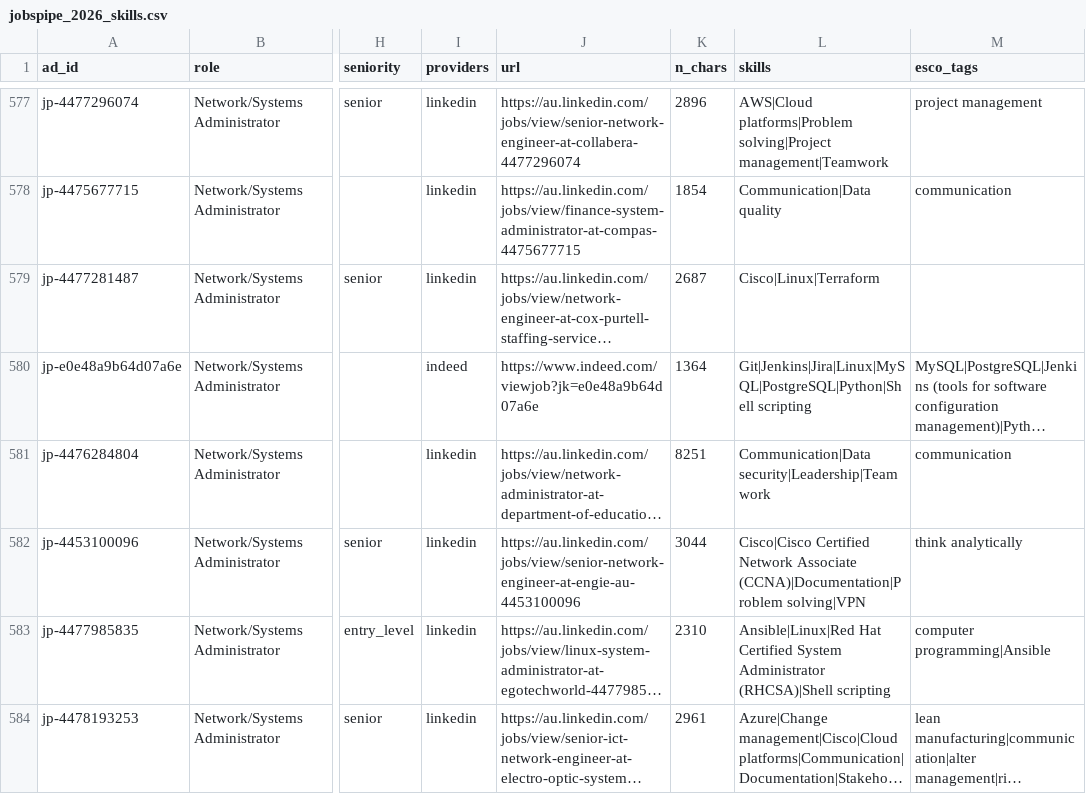
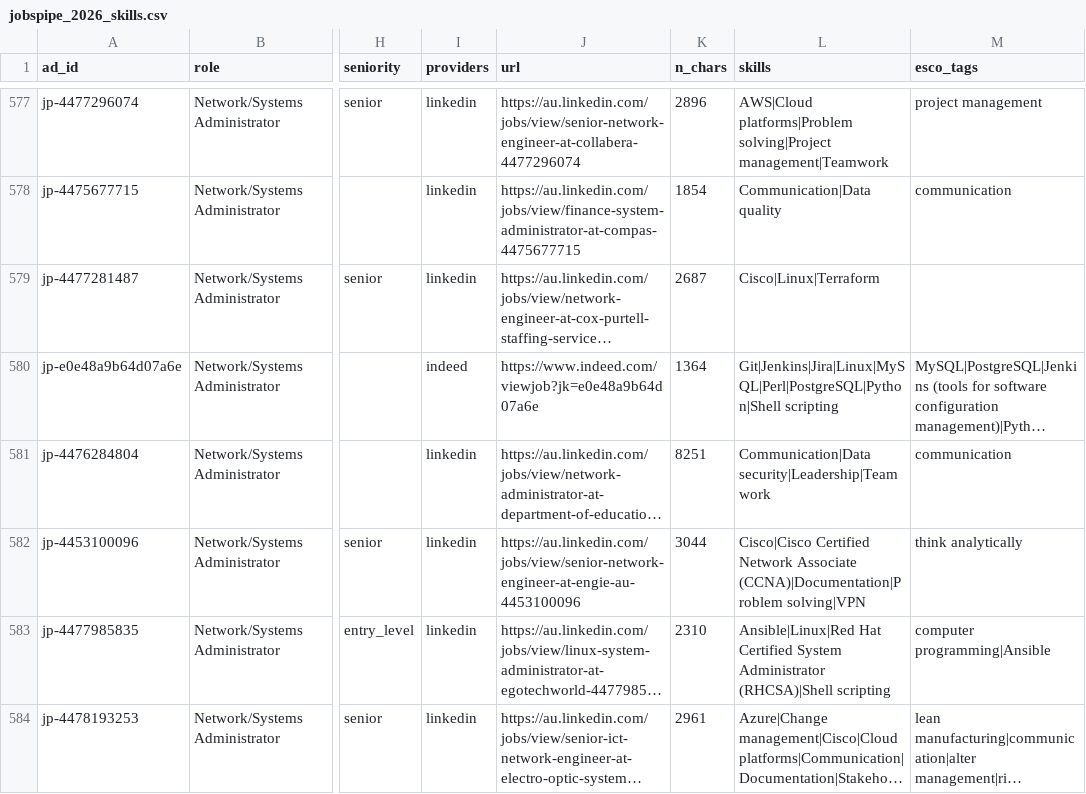
Before and after one commit to AndyPham2004/ANLP-AT2-Skillabus, a CSV file: data/2_demand/ads/jobspipe_2026_skills.csv, drawn as a sheet; only a part is shown, gaps mark what is left out; long unchanged cells end in …; the diff covers the shown part only; the diff names each change by its address in the sheet, - before the commit and + after, or states it on an @@ line.

```diff
--- a/data/2_demand/ads/jobspipe_2026_skills.csv
+++ b/data/2_demand/ads/jobspipe_2026_skills.csv
-L580 (skills): Git|Jenkins|Jira|Linux|MySQL|PostgreSQL|Python|Shell scripting
+L580 (skills): Git|Jenkins|Jira|Linux|MySQL|Perl|PostgreSQL|Python|Shell scripting
```
Also changed, not shown: 118 edited cells elsewhere in this file, data/2_demand/role_skill_demand.csv.
